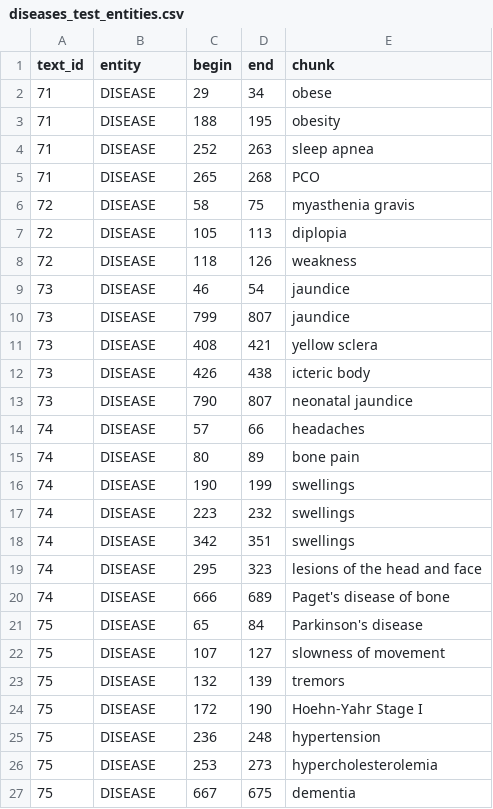
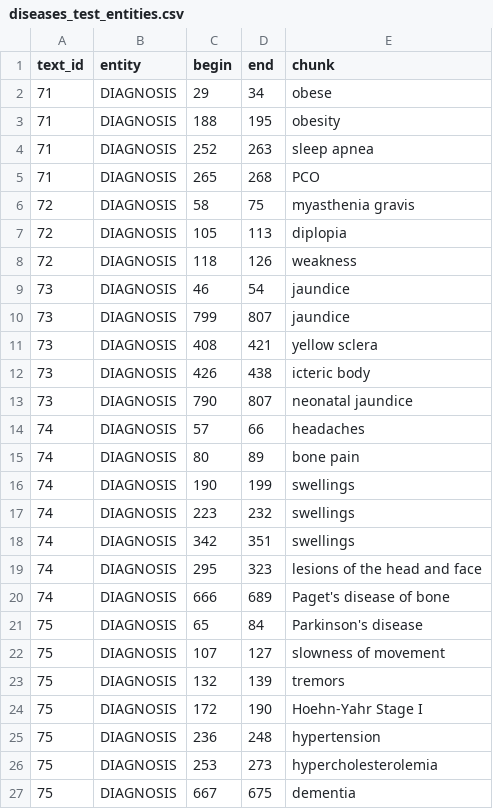
Before and after one commit to Padraig20/NLP-Admission-Notes, a CSV file: datasets/testing/diseases_test_entities.csv, drawn as a sheet.

```diff
--- a/datasets/testing/diseases_test_entities.csv
+++ b/datasets/testing/diseases_test_entities.csv
@@ -1,27 +1,27 @@
 text_id,entity,begin,end,chunk
-71,DISEASE,29,34,obese
-71,DISEASE,188,195,obesity
-71,DISEASE,252,263,sleep apnea
-71,DISEASE,265,268,PCO
-72,DISEASE,58,75,myasthenia gravis
-72,DISEASE,105,113,diplopia
-72,DISEASE,118,126,weakness
-73,DISEASE,46,54,jaundice
-73,DISEASE,799,807,jaundice
-73,DISEASE,408,421,yellow sclera
-73,DISEASE,426,438,icteric body
-73,DISEASE,790,807,neonatal jaundice
-74,DISEASE,57,66,headaches
-74,DISEASE,80,89,bone pain
-74,DISEASE,190,199,swellings
-74,DISEASE,223,232,swellings
-74,DISEASE,342,351,swellings
-74,DISEASE,295,323,lesions of the head and face
-74,DISEASE,666,689,Paget's disease of bone
-75,DISEASE,65,84,Parkinson's disease
-75,DISEASE,107,127,slowness of movement
-75,DISEASE,132,139,tremors
-75,DISEASE,172,190,Hoehn-Yahr Stage I
-75,DISEASE,236,248,hypertension
-75,DISEASE,253,273,hypercholesterolemia
-75,DISEASE,667,675,dementia
+71,DIAGNOSIS,29,34,obese
+71,DIAGNOSIS,188,195,obesity
+71,DIAGNOSIS,252,263,sleep apnea
+71,DIAGNOSIS,265,268,PCO
+72,DIAGNOSIS,58,75,myasthenia gravis
+72,DIAGNOSIS,105,113,diplopia
+72,DIAGNOSIS,118,126,weakness
+73,DIAGNOSIS,46,54,jaundice
+73,DIAGNOSIS,799,807,jaundice
+73,DIAGNOSIS,408,421,yellow sclera
+73,DIAGNOSIS,426,438,icteric body
+73,DIAGNOSIS,790,807,neonatal jaundice
+74,DIAGNOSIS,57,66,headaches
+74,DIAGNOSIS,80,89,bone pain
+74,DIAGNOSIS,190,199,swellings
+74,DIAGNOSIS,223,232,swellings
+74,DIAGNOSIS,342,351,swellings
+74,DIAGNOSIS,295,323,lesions of the head and face
+74,DIAGNOSIS,666,689,Paget's disease of bone
+75,DIAGNOSIS,65,84,Parkinson's disease
+75,DIAGNOSIS,107,127,slowness of movement
+75,DIAGNOSIS,132,139,tremors
+75,DIAGNOSIS,172,190,Hoehn-Yahr Stage I
+75,DIAGNOSIS,236,248,hypertension
+75,DIAGNOSIS,253,273,hypercholesterolemia
+75,DIAGNOSIS,667,675,dementia
```
Also changed, not shown: datasets/training/diseases_train_entities.csv, 8 other files.
